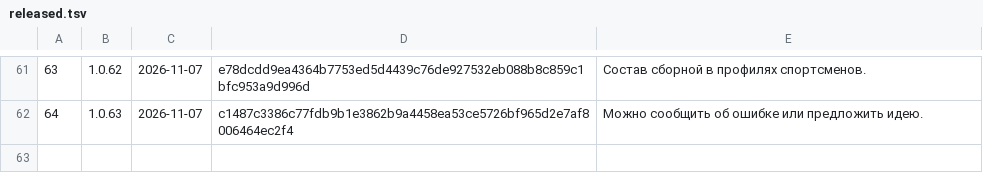
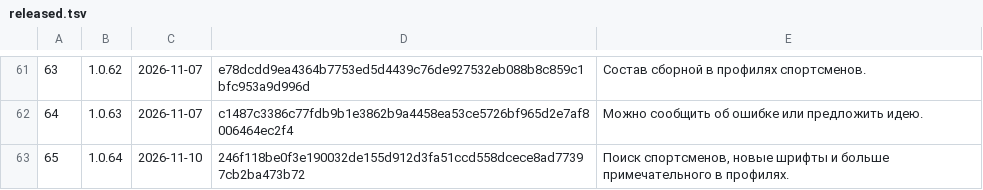
Before and after one commit to xFurya/Starty, a TSV file: tools/released.tsv, drawn as a sheet; only a part is shown, gaps mark what is left out.

```diff
--- a/tools/released.tsv
+++ b/tools/released.tsv
@@ -62 +62,2 @@
 64	1.0.63	2026-11-07	c1487c3386c77fdb9b1e3862b9a4458ea53ce5726bf965d2e7af8006464ec2f4	Можно сообщить об ошибке или предложить идею.
+65	1.0.64	2026-11-10	246f118be0f3e190032de155d912d3fa51ccd558dcece8ad77397cb2ba473b72	Поиск спортсменов, новые шрифты и больше примечательного в профилях.
```
Also changed, not shown: 5 other files.
